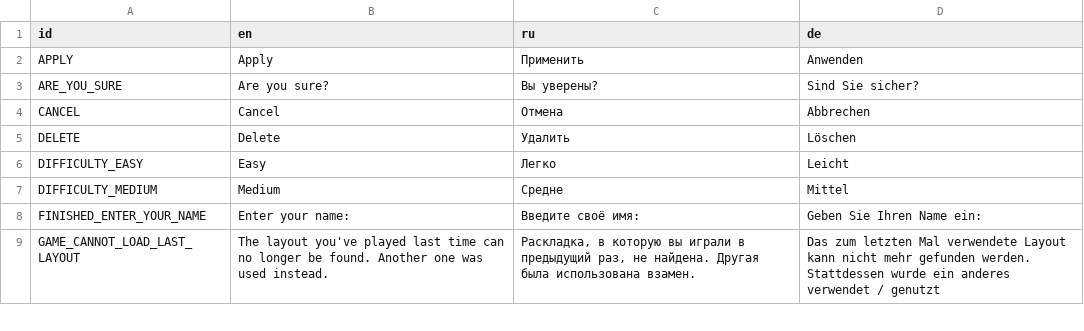
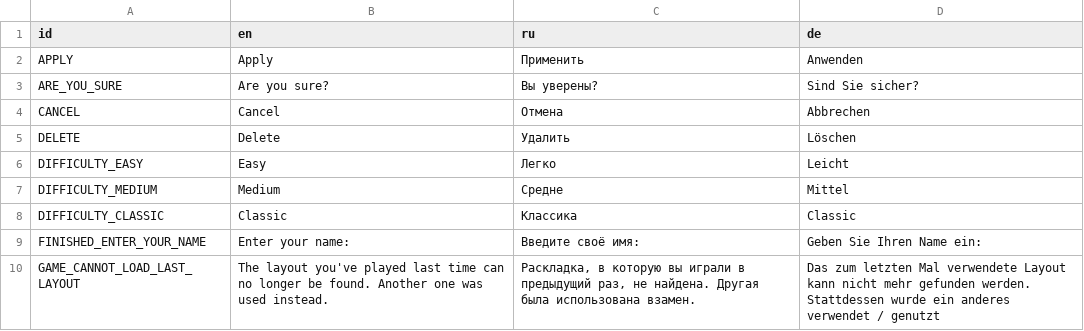
Before and after one commit to jnonline/ogstudio, a CSV file: mj_res/lang/ui.csv, drawn as a sheet; only a part is shown; the diff names each change by its address in the sheet, - before the commit and + after, or states it on an @@ line.

Commit message:
added DIFFICULTY_CLASSIC to ui.ods

```diff
--- a/mj_res/lang/ui.csv
+++ b/mj_res/lang/ui.csv
+row 8: DIFFICULTY_CLASSIC | Classic | Классика | Classic
```
Also changed, not shown: 1 other file.
